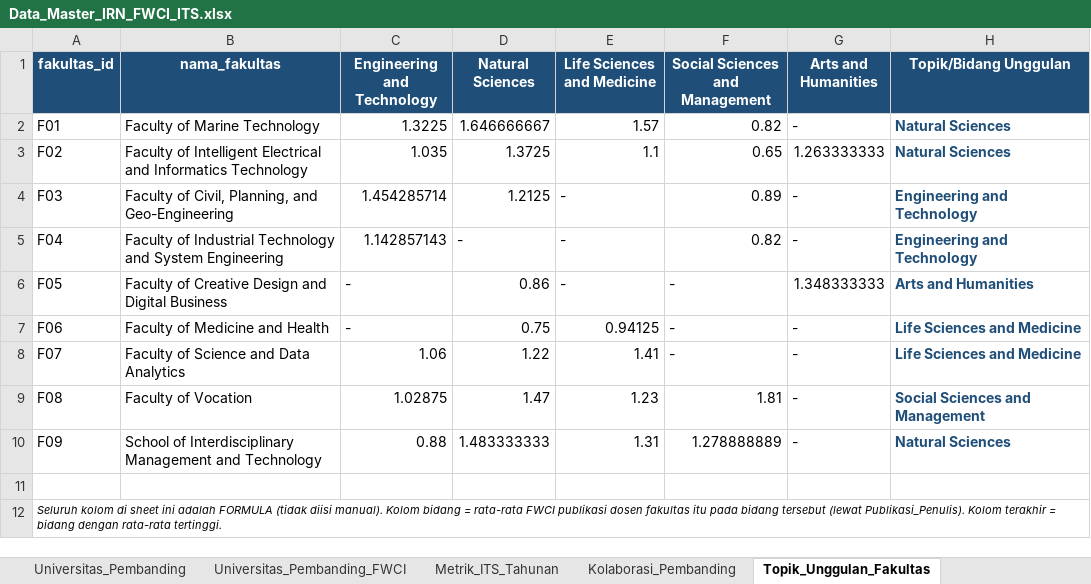
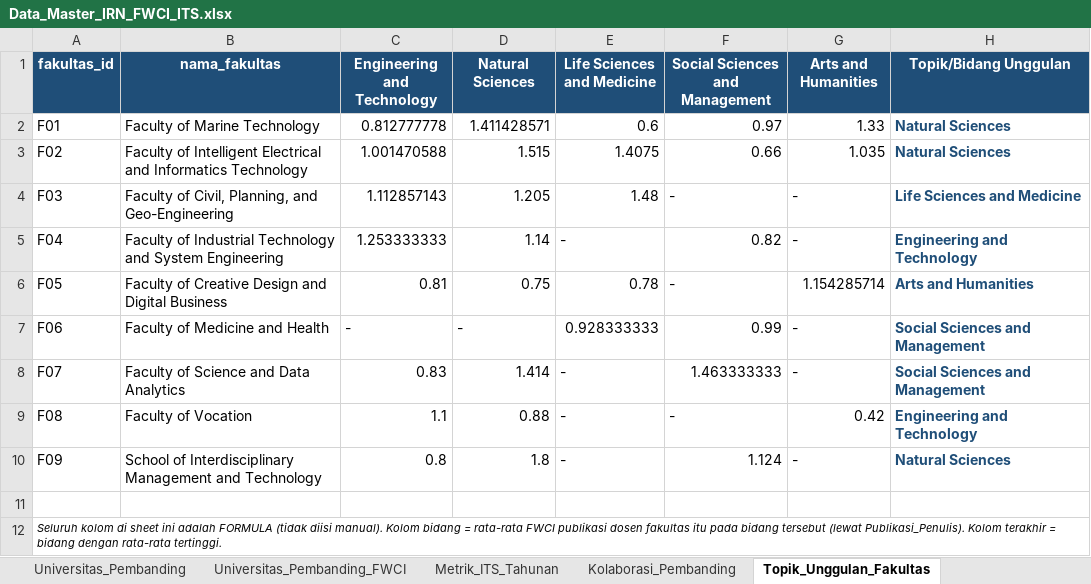
Before and after one commit to Har-Tsan/dashboard_riset_its, an Excel workbook: data/Data_Master_IRN_FWCI_ITS.xlsx, sheet Topik_Unggulan_Fakultas, drawn as a sheet; values as stored, in another font and other column widths than the file's, no borders; the diff names each change by its address in the sheet, - before the commit and + after, or states it on an @@ line.

```diff
--- a/data/Data_Master_IRN_FWCI_ITS.xlsx (sheet Topik_Unggulan_Fakultas)
+++ b/data/Data_Master_IRN_FWCI_ITS.xlsx (sheet Topik_Unggulan_Fakultas)
-C2 (Engineering and Technology): 1.3225
+C2 (Engineering and Technology): 0.812777778
-D2 (Natural Sciences): 1.646666667
+D2 (Natural Sciences): 1.411428571
-E2 (Life Sciences and Medicine): 1.57
+E2 (Life Sciences and Medicine): 0.6
-F2 (Social Sciences and Management): 0.82
+F2 (Social Sciences and Management): 0.97
-G2 (Arts and Humanities): -
+G2 (Arts and Humanities): 1.33
-C3 (Engineering and Technology): 1.035
+C3 (Engineering and Technology): 1.001470588
-D3 (Natural Sciences): 1.3725
+D3 (Natural Sciences): 1.515
-E3 (Life Sciences and Medicine): 1.1
+E3 (Life Sciences and Medicine): 1.4075
-F3 (Social Sciences and Management): 0.65
+F3 (Social Sciences and Management): 0.66
-G3 (Arts and Humanities): 1.263333333
+G3 (Arts and Humanities): 1.035
-C4 (Engineering and Technology): 1.454285714
+C4 (Engineering and Technology): 1.112857143
-D4 (Natural Sciences): 1.2125
+D4 (Natural Sciences): 1.205
-E4 (Life Sciences and Medicine): -
+E4 (Life Sciences and Medicine): 1.48
-F4 (Social Sciences and Management): 0.89
+F4 (Social Sciences and Management): -
-H4 (Topik/Bidang Unggulan): Engineering and Technology
+H4 (Topik/Bidang Unggulan): Life Sciences and Medicine
-C5 (Engineering and Technology): 1.142857143
+C5 (Engineering and Technology): 1.253333333
-D5 (Natural Sciences): -
+D5 (Natural Sciences): 1.14
-C6 (Engineering and Technology): -
+C6 (Engineering and Technology): 0.81
-D6 (Natural Sciences): 0.86
+D6 (Natural Sciences): 0.75
-E6 (Life Sciences and Medicine): -
+E6 (Life Sciences and Medicine): 0.78
-G6 (Arts and Humanities): 1.348333333
+G6 (Arts and Humanities): 1.154285714
-D7 (Natural Sciences): 0.75
+D7 (Natural Sciences): -
-E7 (Life Sciences and Medicine): 0.94125
+E7 (Life Sciences and Medicine): 0.928333333
-F7 (Social Sciences and Management): -
+F7 (Social Sciences and Management): 0.99
-H7:H8 (Topik/Bidang Unggulan): Life Sciences and Medicine
+H7:H8 (Topik/Bidang Unggulan): Social Sciences and Management
-C8 (Engineering and Technology): 1.06
+C8 (Engineering and Technology): 0.83
-D8 (Natural Sciences): 1.22
+D8 (Natural Sciences): 1.414
-E8 (Life Sciences and Medicine): 1.41
+E8 (Life Sciences and Medicine): -
-F8 (Social Sciences and Management): -
+F8 (Social Sciences and Management): 1.463333333
-C9 (Engineering and Technology): 1.02875
+C9 (Engineering and Technology): 1.1
-D9 (Natural Sciences): 1.47
+D9 (Natural Sciences): 0.88
-E9 (Life Sciences and Medicine): 1.23
+E9 (Life Sciences and Medicine): -
-F9 (Social Sciences and Management): 1.81
+F9 (Social Sciences and Management): -
-G9 (Arts and Humanities): -
+G9 (Arts and Humanities): 0.42
-H9 (Topik/Bidang Unggulan): Social Sciences and Management
+H9 (Topik/Bidang Unggulan): Engineering and Technology
-C10 (Engineering and Technology): 0.88
+C10 (Engineering and Technology): 0.8
-D10 (Natural Sciences): 1.483333333
+D10 (Natural Sciences): 1.8
-E10 (Life Sciences and Medicine): 1.31
+E10 (Life Sciences and Medicine): -
-F10 (Social Sciences and Management): 1.278888889
+F10 (Social Sciences and Management): 1.124
```
Also changed, not shown: sheet Publikasi_Penulis, sheet Publikasi, sheet Universitas_Pembanding, other sheet tabs, 20 other files.
